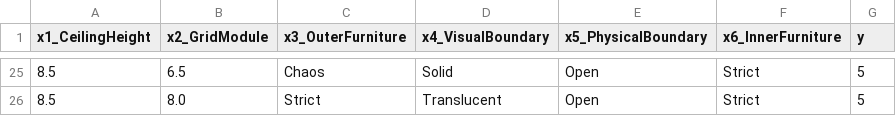
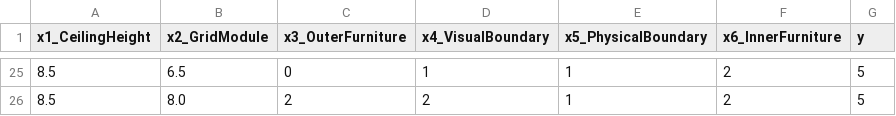
Before and after one commit to eastnoob/active-psych-sampling, a CSV file: extensions/warmup_budget_check/sample/202511301011/result/subject_3.csv, drawn as a sheet; only a part is shown, gaps mark what is left out; the diff covers the shown part only.

```diff
--- a/extensions/warmup_budget_check/sample/202511301011/result/subject_3.csv
+++ b/extensions/warmup_budget_check/sample/202511301011/result/subject_3.csv
@@ -25,2 +25,2 @@ x1_CeilingHeight,x2_GridModule,x3_OuterFurniture,x4_VisualBoundary,x5_PhysicalBo
-8.5,6.5,Chaos,Solid,Open,Strict,5
-8.5,8.0,Strict,Translucent,Open,Strict,5
+8.5,6.5,0,1,1,2,5
+8.5,8.0,2,2,1,2,5
```
Also changed, not shown: 1 added row, 1 removed row and 88 edited cells elsewhere in this file, extensions/warmup_budget_check/sample/202511301011/result/combined_results.csv, extensions/warmup_budget_check/sample/202511301011/result/subject_1.csv, 20 other files.
